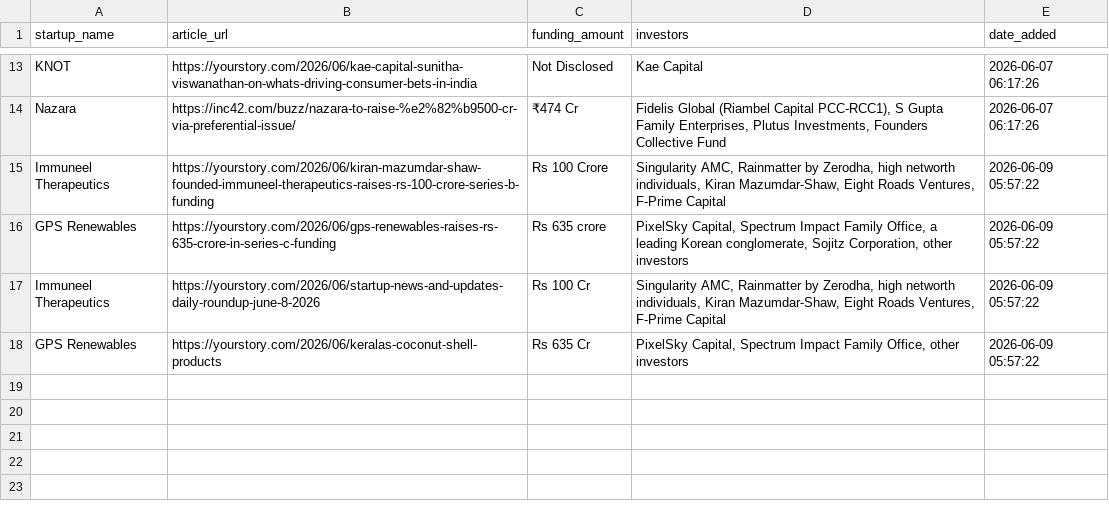
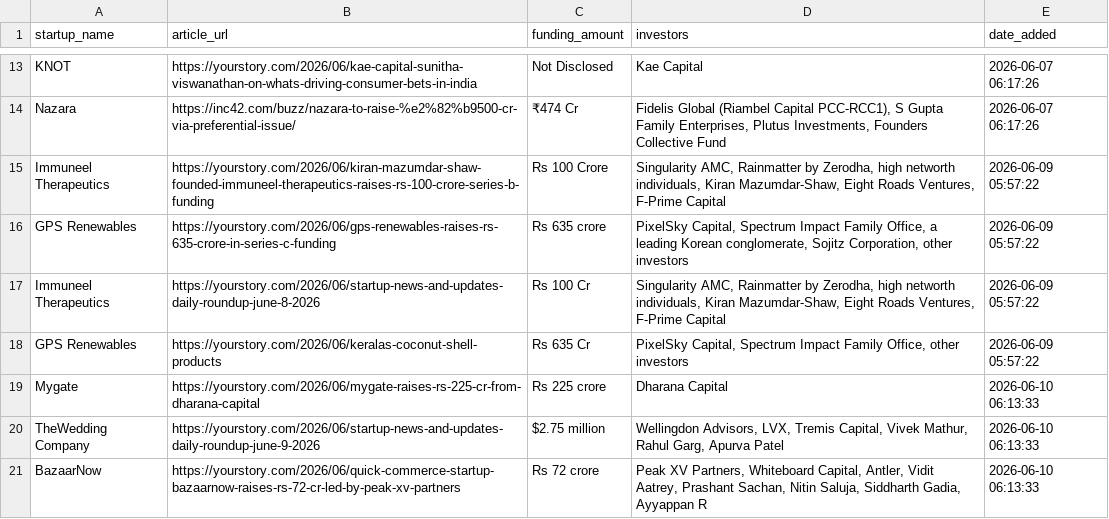
Before and after one commit to PRABAKAR05/startup-intelligence-agent, a CSV file: data/history.csv, drawn as a sheet; only a part is shown, gaps mark what is left out.

```diff
--- a/data/history.csv
+++ b/data/history.csv
@@ -18 +18,4 @@ Immuneel Therapeutics,https://yourstory.com/2026/06/startup-news-and-updates-dai
 GPS Renewables,https://yourstory.com/2026/06/keralas-coconut-shell-products,Rs 635 Cr,"PixelSky Capital, Spectrum Impact Family Office, other investors",2026-06-09 05:57:22
+Mygate,https://yourstory.com/2026/06/mygate-raises-rs-225-cr-from-dharana-capital,Rs 225 crore,Dharana Capital,2026-06-10 06:13:33
+TheWedding Company,https://yourstory.com/2026/06/startup-news-and-updates-daily-roundup-june-9-2026,$2.75 million,"Wellingdon Advisors, LVX, Tremis Capital, Vivek Mathur, Rahul Garg, Apurva Patel",2026-06-10 06:13:33
+BazaarNow,https://yourstory.com/2026/06/quick-commerce-startup-bazaarnow-raises-rs-72-cr-led-by-peak-xv-partners,Rs 72 crore,"Peak XV Partners, Whiteboard Capital, Antler, Vidit Aatrey, Prashant Sachan, Nitin Saluja, Siddharth Gadia, Ayyappan R",2026-06-10 06:13:33
```
